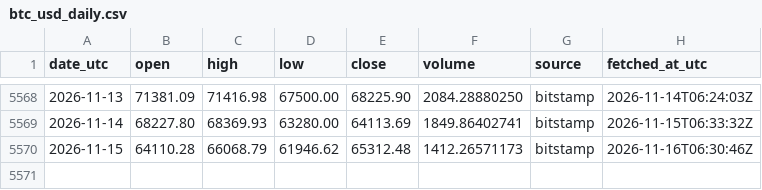
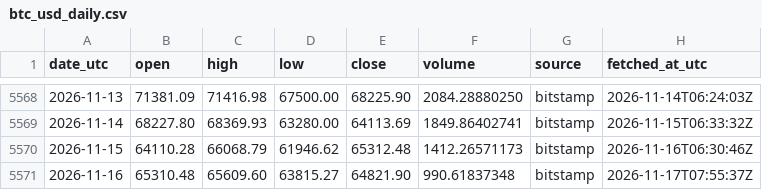
Before and after one commit to daniegitx1/btc-price-history, a CSV file: data/btc_usd_daily.csv, drawn as a sheet; only a part is shown, gaps mark what is left out.

```diff
--- a/data/btc_usd_daily.csv
+++ b/data/btc_usd_daily.csv
@@ -5570 +5570,2 @@ date_utc,open,high,low,close,volume,source,fetched_at_utc
 2026-11-15,64110.28,66068.79,61946.62,65312.48,1412.26571173,bitstamp,2026-11-16T06:30:46Z
+2026-11-16,65310.48,65609.60,63815.27,64821.90,990.61837348,bitstamp,2026-11-17T07:55:37Z
```
Also changed, not shown: data/btc_zar_daily.csv.
